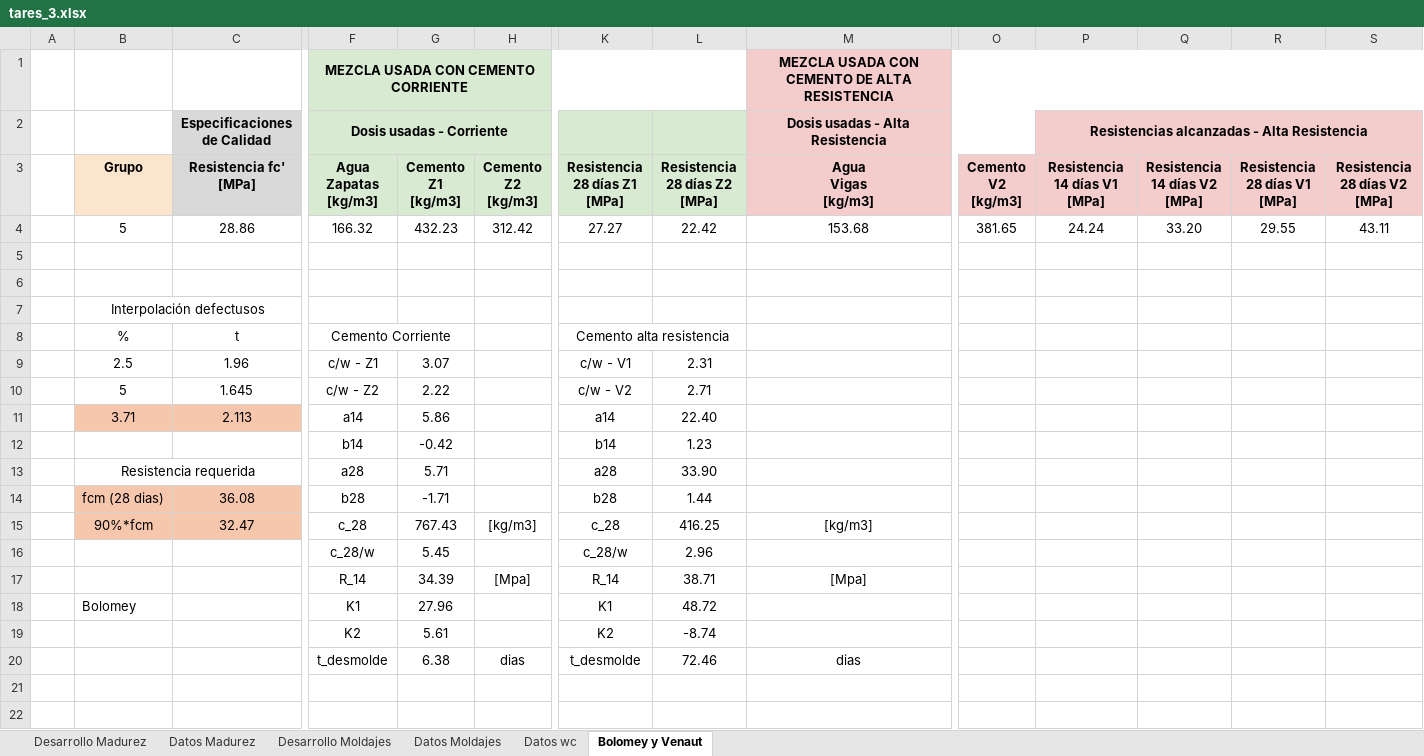
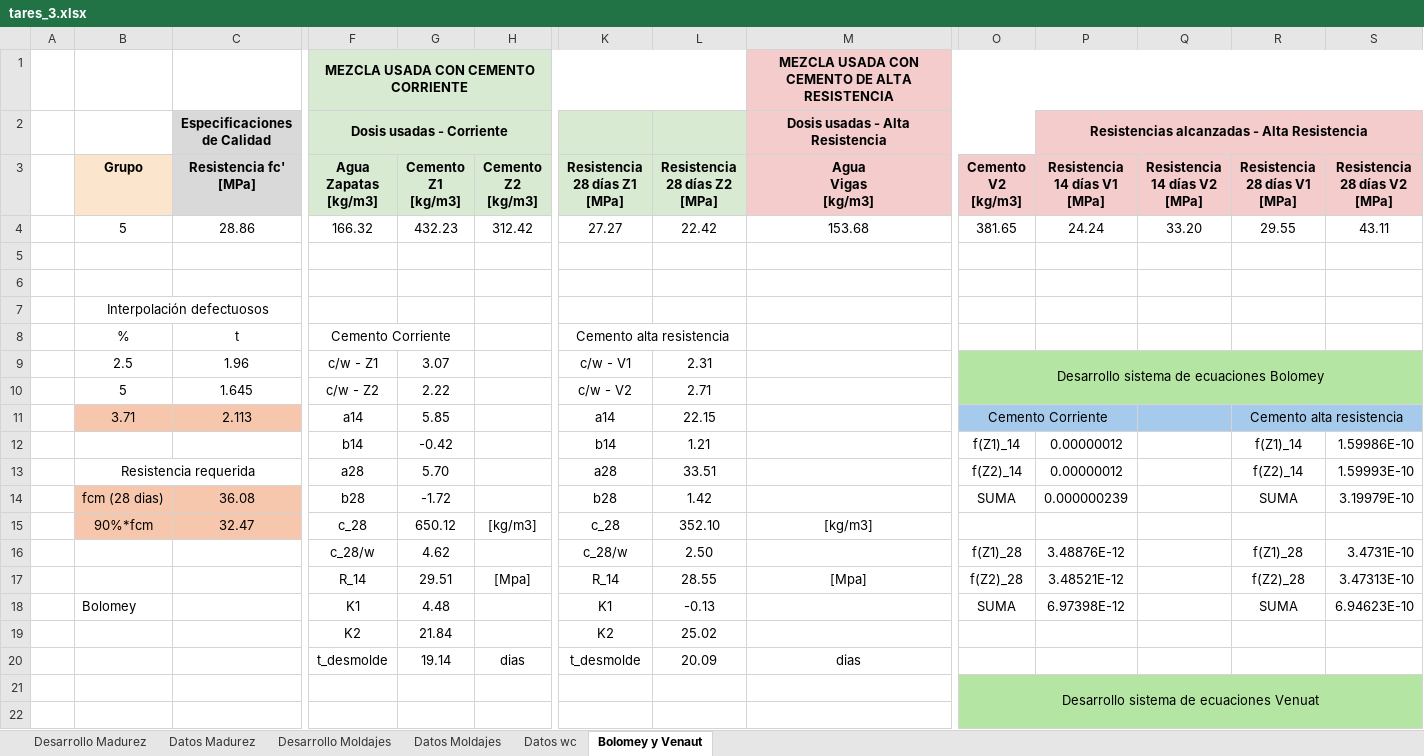
Before and after one commit to Felipevic/TALLER_3_TH, an Excel workbook: tares_3.xlsx, sheet Bolomey y Venaut, drawn as a sheet; only a part is shown, gaps mark what is left out; values as stored, in another font and other column widths than the file's, no borders; charts and pictures not drawn; removed rows and columns are numbered as before the commit, all else as after; rows hold the shown columns only; the diff covers the shown part only; the diff names each change by its address in the sheet, - before the commit and + after, or states it on an @@ line.

```diff
--- a/tares_3.xlsx (sheet Bolomey y Venaut)
+++ b/tares_3.xlsx (sheet Bolomey y Venaut)
-B7: Interpolación defectusos
+B7: Interpolación defectuosos
-O9: (empty)
+O9: Desarrollo sistema de ecuaciones Bolomey
-O9:S10 fill: none
+O9:S10 fill: #B4E5A2
+O9:S10 merged
-G11: 5.86
+G11: 5.85
-L11: 22.40
+L11: 22.15
-O11: (empty)
+O11: Cemento Corriente
-O11:S11 fill: none
+O11:S11 fill: #A6CAEC
+O11:P11 merged
-R11: (empty)
+R11: Cemento alta resistencia
+R11:S11 merged
-row 12:  |  |  | b14 | -0.42 |  | b14 | 1.23
-row 13:  | Resistencia requerida |  | a28 | 5.71 |  | a28 | 33.90
-row 14:  | fcm (28 dias) | 36.08 | b28 | -1.71 |  | b28 | 1.44
+row 12:  |  |  | b14 | -0.42 |  | b14 | 1.21 |  | f(Z1)_14 | 0.00000012 |  | f(Z1)_14 | 1.59986E-10
+row 13:  | Resistencia requerida |  | a28 | 5.70 |  | a28 | 33.51 |  | f(Z2)_14 | 0.00000012 |  | f(Z2)_14 | 1.59993E-10
+row 14:  | fcm (28 dias) | 36.08 | b28 | -1.72 |  | b28 | 1.42 |  | SUMA | 0.000000239 |  | SUMA | 3.19979E-10
-G15: 767.43
+G15: 650.12
-L15: 416.25
+L15: 352.10
-row 16:  |  |  | c_28/w | 5.45 |  | c_28/w | 2.96
-row 17:  |  |  | R_14 | 34.39 | [Mpa] | R_14 | 38.71 | [Mpa]
-row 18:  | Bolomey |  | K1 | 27.96 |  | K1 | 48.72
-row 19:  |  |  | K2 | 5.61 |  | K2 | -8.74
+row 16:  |  |  | c_28/w | 4.62 |  | c_28/w | 2.50 |  | f(Z1)_28 | 3.48876E-12 |  | f(Z1)_28 | 3.4731E-10
+row 17:  |  |  | R_14 | 29.51 | [Mpa] | R_14 | 28.55 | [Mpa] | f(Z2)_28 | 3.48521E-12 |  | f(Z2)_28 | 3.47313E-10
+row 18:  | Bolomey |  | K1 | 4.48 |  | K1 | -0.13 |  | SUMA | 6.97398E-12 |  | SUMA | 6.94623E-10
+row 19:  |  |  | K2 | 21.84 |  | K2 | 25.02
-G20: 6.38
+G20: 19.14
-L20: 72.46
+L20: 20.09
+row 21:  |  |  |  |  |  |  |  |  | Desarrollo sistema de ecuaciones Venuat
-O22:S22 fill: none
+O22:S22 fill: #B4E5A2
-row 22: (empty)
```
Also changed, not shown: 3 added rows, 3 removed rows, 2 edited cells, cell formats and merged cells elsewhere in this sheet, 11 other files.
